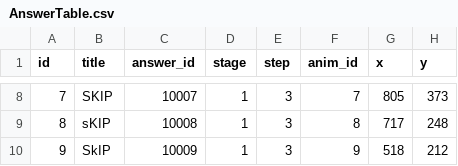
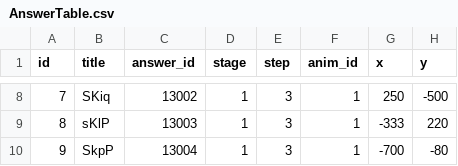
Before and after one commit to eunjaehyung/project_skip, a CSV file: Assets/Resources/MasterTable/AnswerTable.csv, drawn as a sheet; only a part is shown, gaps mark what is left out; the diff covers the shown part only.

```diff
--- a/Assets/Resources/MasterTable/AnswerTable.csv
+++ b/Assets/Resources/MasterTable/AnswerTable.csv
@@ -8,3 +8,3 @@
-7,SKIP,10007,1,3,7,805,373
-8,sKIP,10008,1,3,8,717,248
-9,SkIP,10009,1,3,9,518,212
+7,SKiq,13002,1,3,1,250,-500
+8,sKlP,13003,1,3,1,-333,220
+9,SkpP,13004,1,3,1,-700,-80
```
Also changed, not shown: 29 edited cells elsewhere in this file, 6 other files.
